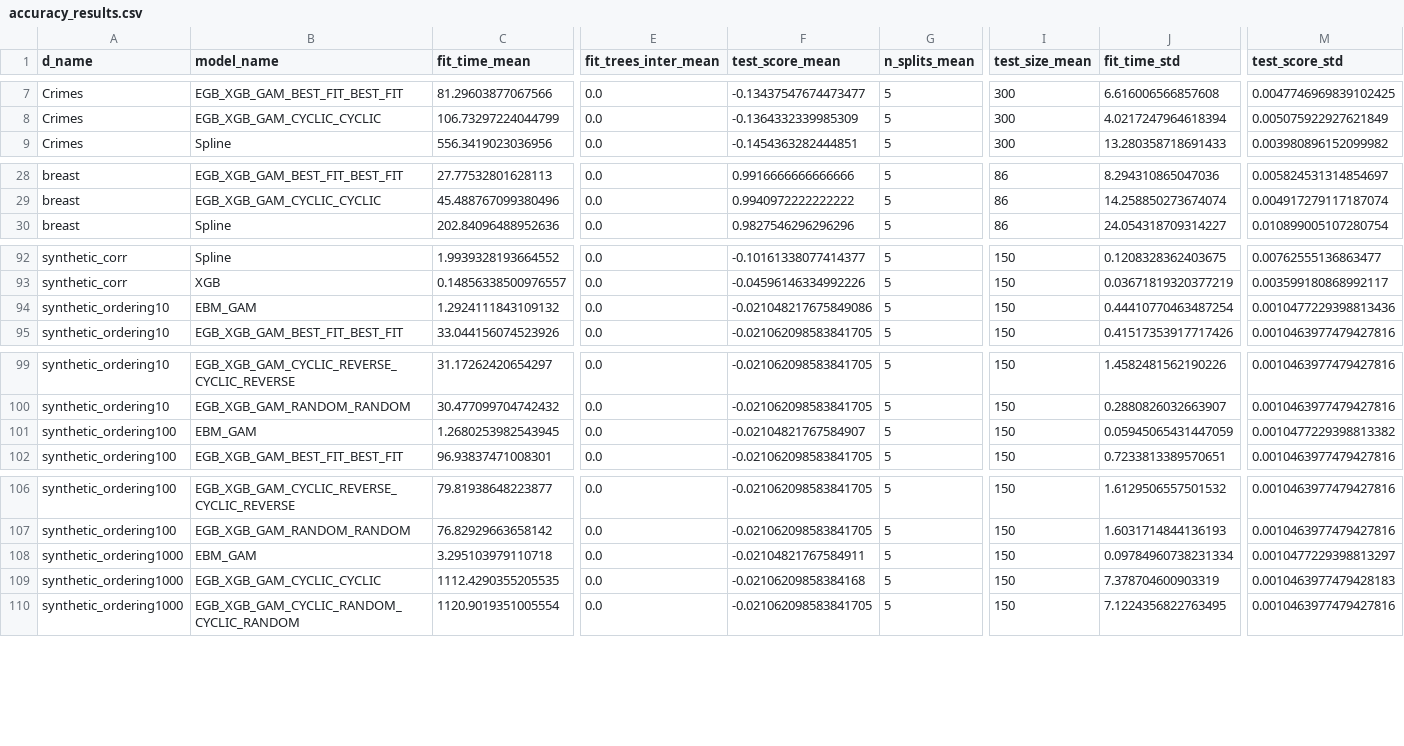
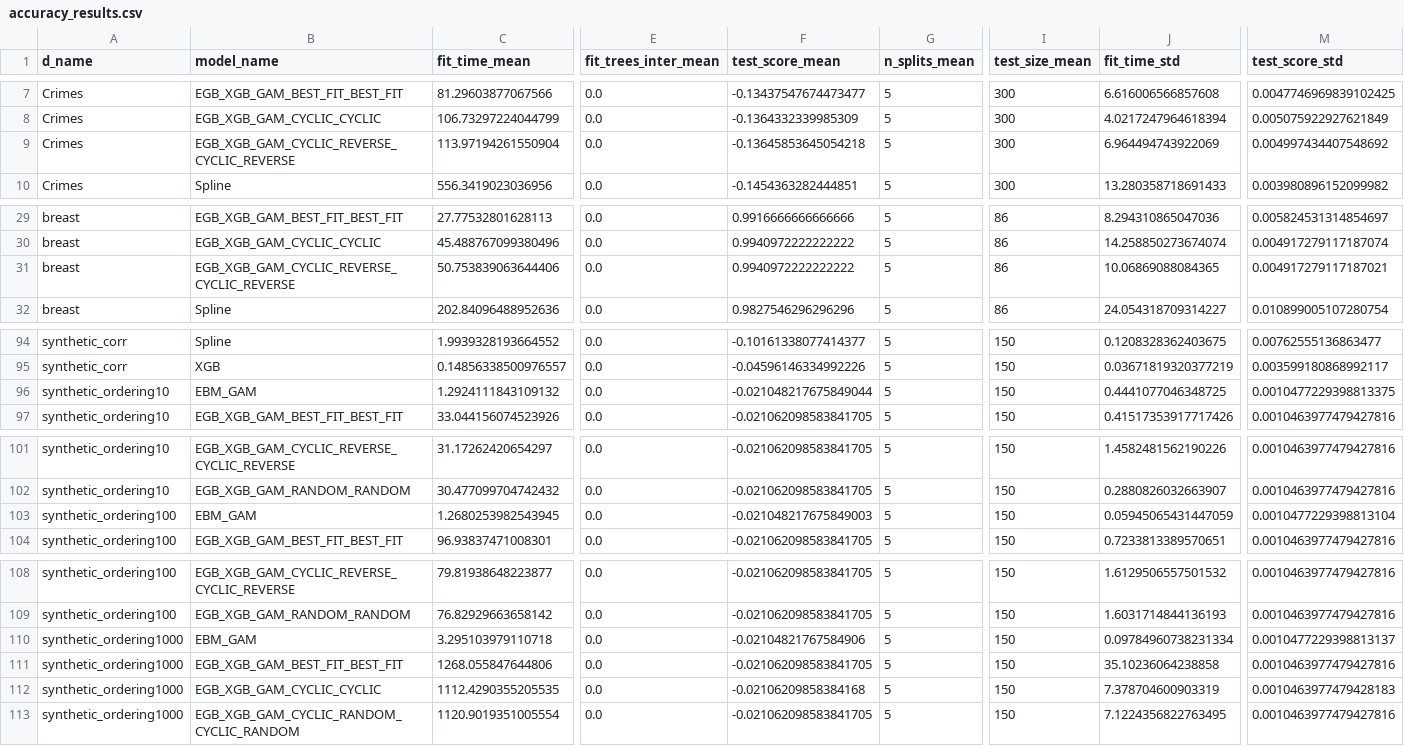
Before and after one commit to avilog/egboost, a CSV file: accuracy_results.csv, drawn as a sheet; only a part is shown, gaps mark what is left out; addresses are those after the commit; rows hold the shown columns only; the diff names each change by its address in the sheet, - before the commit and + after, or states it on an @@ line.

```diff
--- a/accuracy_results.csv
+++ b/accuracy_results.csv
+row 9: Crimes | EGB_XGB_GAM_CYCLIC_REVERSE_CYCLIC_REVERSE | 113.97194261550904 | 0.0 | -0.13645853645054218 | 5 | 300 | 6.964494743922069 | 0.004997434407548692
+row 31: breast | EGB_XGB_GAM_CYCLIC_REVERSE_CYCLIC_REVERSE | 50.753839063644406 | 0.0 | 0.9940972222222222 | 5 | 86 | 10.06869088084365 | 0.004917279117187021
-F96 (test_score_mean): -0.021048217675849086
+F96 (test_score_mean): -0.021048217675849044
-J96 (fit_time_std): 0.44410770463487254
+J96 (fit_time_std): 0.4441077046348725
-M96 (test_score_std): 0.0010477229398813436
+M96 (test_score_std): 0.0010477229398813375
-F103 (test_score_mean): -0.02104821767584907
+F103 (test_score_mean): -0.021048217675849003
-M103 (test_score_std): 0.0010477229398813382
+M103 (test_score_std): 0.0010477229398813104
-F110 (test_score_mean): -0.02104821767584911
+F110 (test_score_mean): -0.02104821767584906
-M110 (test_score_std): 0.0010477229398813297
+M110 (test_score_std): 0.0010477229398813137
+row 111: synthetic_ordering1000 | EGB_XGB_GAM_BEST_FIT_BEST_FIT | 1268.055847644806 | 0.0 | -0.021062098583841705 | 5 | 150 | 35.10236064238858 | 0.0010463977479427816
```
Also changed, not shown: accuracy_results_splits.csv, 37 other files.
